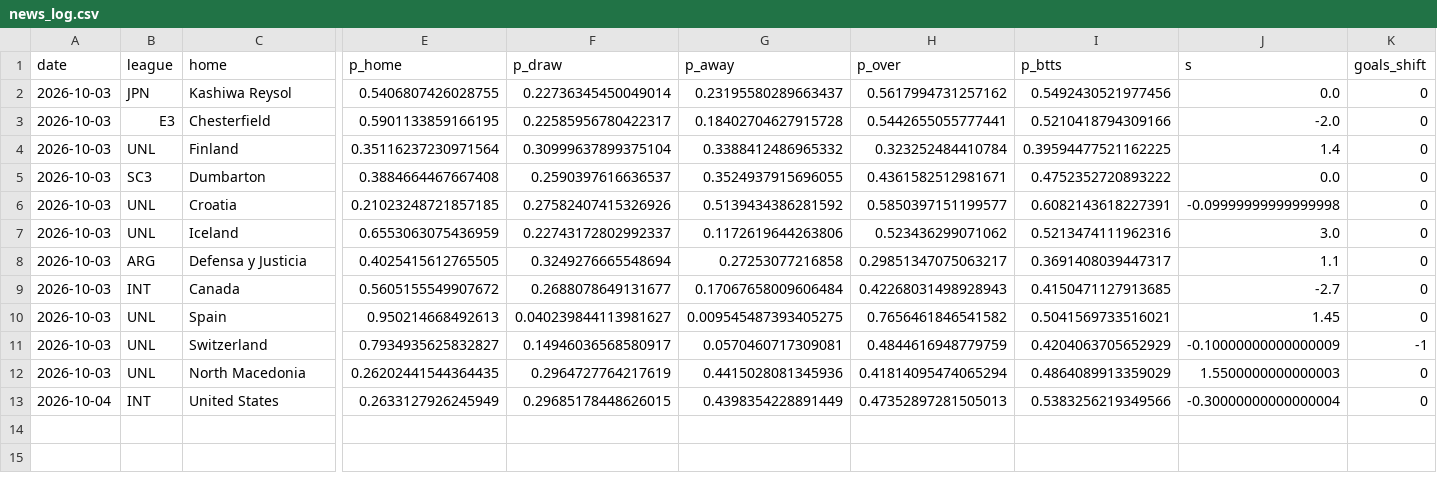
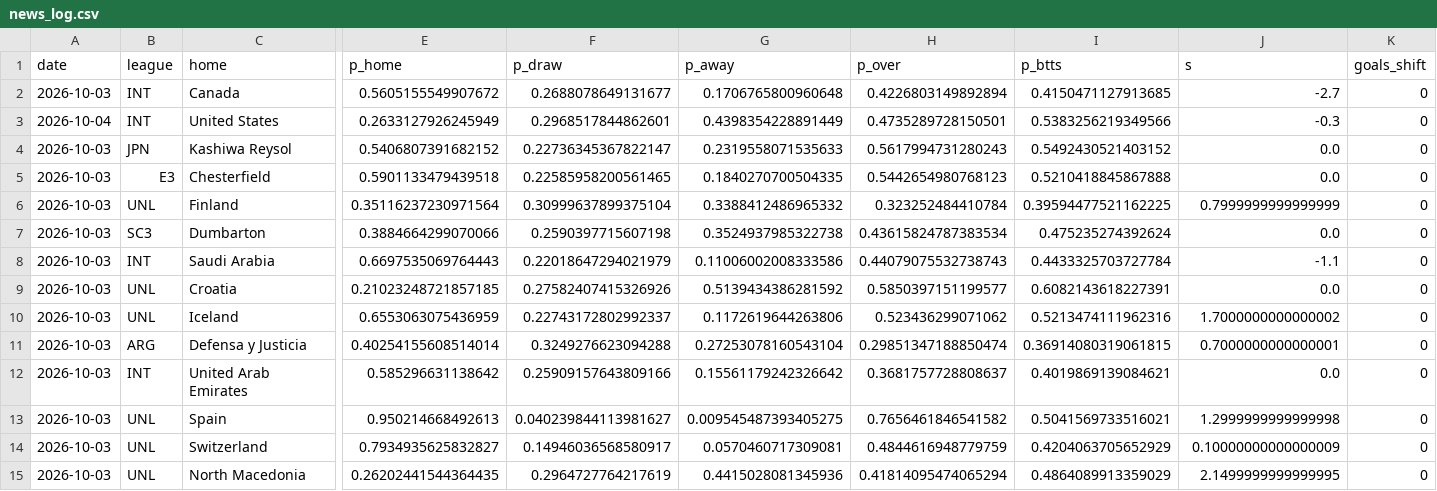
Before and after one commit to socceranalyser/soccer-analyser, a CSV file: data/state/news_log.csv, drawn as a sheet; only a part is shown, gaps mark what is left out; removed rows and columns are numbered as before the commit, all else as after; rows hold the shown columns only; the diff names each change by its address in the sheet, - before the commit and + after, or states it on an @@ line.

```diff
--- a/data/state/news_log.csv
+++ b/data/state/news_log.csv
+row 2: 2026-10-03 | INT | Canada | 0.5605155549907672 | 0.2688078649131677 | 0.1706765800960648 | 0.4226803149892894 | 0.4150471127913685 | -2.7 | 0
+row 3: 2026-10-04 | INT | United States | 0.2633127926245949 | 0.2968517844862601 | 0.4398354228891449 | 0.4735289728150501 | 0.5383256219349566 | -0.3 | 0
-E4 (p_home): 0.5406807426028755
+E4 (p_home): 0.5406807391682152
-F4 (p_draw): 0.22736345450049014
+F4 (p_draw): 0.22736345367822147
-G4 (p_away): 0.23195580289663437
+G4 (p_away): 0.2319558071535633
-H4 (p_over): 0.5617994731257162
+H4 (p_over): 0.5617994731280243
-I4 (p_btts): 0.5492430521977456
+I4 (p_btts): 0.5492430521403152
-E5 (p_home): 0.5901133859166195
+E5 (p_home): 0.5901133479439518
-F5 (p_draw): 0.22585956780422317
+F5 (p_draw): 0.22585958200561465
-G5 (p_away): 0.18402704627915728
+G5 (p_away): 0.1840270700504335
-H5 (p_over): 0.5442655055777441
+H5 (p_over): 0.5442654980768123
-I5 (p_btts): 0.5210418794309166
+I5 (p_btts): 0.5210418845867888
-J5 (s): -2.0
+J5 (s): 0.0
-J6 (s): 1.4
+J6 (s): 0.7999999999999999
-E7 (p_home): 0.3884664467667408
+E7 (p_home): 0.3884664299070066
-F7 (p_draw): 0.2590397616636537
+F7 (p_draw): 0.2590397715607198
-G7 (p_away): 0.3524937915696055
+G7 (p_away): 0.3524937985322738
-H7 (p_over): 0.4361582512981671
+H7 (p_over): 0.43615824787383534
-I7 (p_btts): 0.4752352720893222
+I7 (p_btts): 0.475235274392624
+row 8: 2026-10-03 | INT | Saudi Arabia | 0.6697535069764443 | 0.22018647294021979 | 0.11006002008333586 | 0.44079075532738743 | 0.4433325703727784 | -1.1 | 0
-J9 (s): -0.09999999999999998
+J9 (s): 0.0
-J10 (s): 3.0
+J10 (s): 1.7000000000000002
-E11 (p_home): 0.4025415612765505
+E11 (p_home): 0.40254155608514014
-F11 (p_draw): 0.3249276665548694
+F11 (p_draw): 0.3249276623094288
-G11 (p_away): 0.27253077216858
+G11 (p_away): 0.27253078160543104
-H11 (p_over): 0.29851347075063217
+H11 (p_over): 0.29851347188850474
-I11 (p_btts): 0.3691408039447317
+I11 (p_btts): 0.36914080319061815
-J11 (s): 1.1
+J11 (s): 0.7000000000000001
-row 9: 2026-10-03 | INT | Canada | 0.5605155549907672 | 0.2688078649131677 | 0.17067658009606484 | 0.42268031498928943 | 0.4150471127913685 | -2.7 | 0
+row 12: 2026-10-03 | INT | United Arab Emirates | 0.585296631138642 | 0.25909157643809166 | 0.15561179242326642 | 0.3681757728808637 | 0.4019869139084621 | 0.0 | 0
-J13 (s): 1.45
+J13 (s): 1.2999999999999998
-J14 (s): -0.10000000000000009
+J14 (s): 0.10000000000000009
-K14 (goals_shift): -1
+K14 (goals_shift): 0
-J15 (s): 1.5500000000000003
+J15 (s): 2.1499999999999995
-row 13: 2026-10-04 | INT | United States | 0.2633127926245949 | 0.29685178448626015 | 0.4398354228891449 | 0.47352897281505013 | 0.5383256219349566 | -0.30000000000000004 | 0
```
Also changed, not shown: data/state/live_predictions.csv, data/state/runs.csv, 1 other file.
